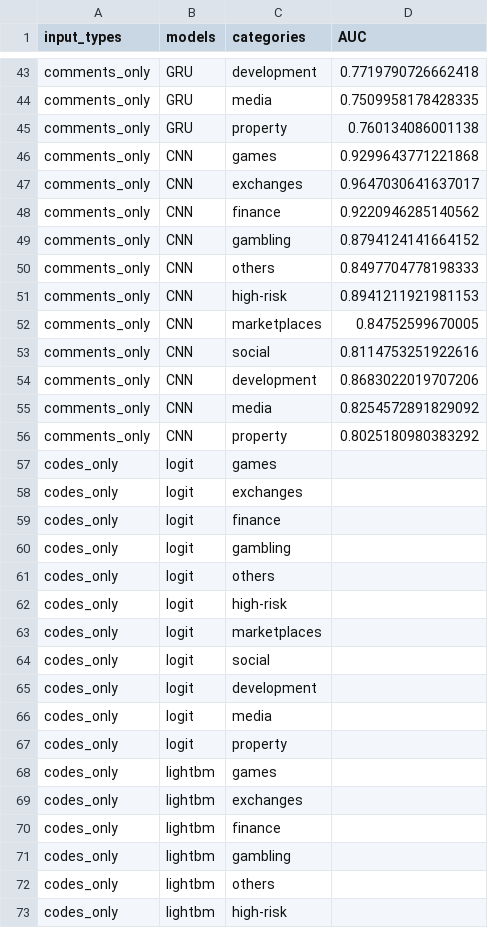
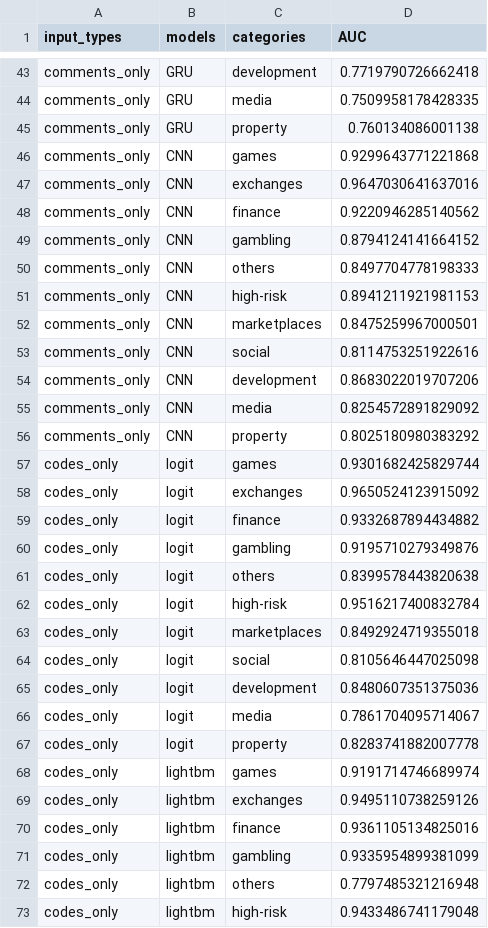
Before and after one commit to HektorLin/HU-IRTG, a CSV file: validation_auc.csv, drawn as a sheet; only a part is shown, gaps mark what is left out; the diff covers the shown part only.

```diff
--- a/validation_auc.csv
+++ b/validation_auc.csv
@@ -46,3 +46,3 @@ comments_only,GRU,property,0.760134086001138
 comments_only,CNN,games,0.9299643771221868
-comments_only,CNN,exchanges,0.9647030641637017
+comments_only,CNN,exchanges,0.9647030641637016
 comments_only,CNN,finance,0.9220946285140562
@@ -51,3 +51,3 @@ comments_only,CNN,others,0.8497704778198333
 comments_only,CNN,high-risk,0.8941211921981153
-comments_only,CNN,marketplaces,0.84752599670005
+comments_only,CNN,marketplaces,0.8475259967000501
 comments_only,CNN,social,0.8114753251922616
@@ -56,18 +56,18 @@ comments_only,CNN,media,0.8254572891829092
 comments_only,CNN,property,0.8025180980383292
-codes_only,logit,games,
-codes_only,logit,exchanges,
-codes_only,logit,finance,
-codes_only,logit,gambling,
-codes_only,logit,others,
-codes_only,logit,high-risk,
-codes_only,logit,marketplaces,
-codes_only,logit,social,
-codes_only,logit,development,
-codes_only,logit,media,
-codes_only,logit,property,
-codes_only,lightbm,games,
-codes_only,lightbm,exchanges,
-codes_only,lightbm,finance,
-codes_only,lightbm,gambling,
-codes_only,lightbm,others,
-codes_only,lightbm,high-risk,
+codes_only,logit,games,0.9301682425829744
+codes_only,logit,exchanges,0.9650524123915092
+codes_only,logit,finance,0.9332687894434882
+codes_only,logit,gambling,0.9195710279349876
+codes_only,logit,others,0.8399578443820638
+codes_only,logit,high-risk,0.9516217400832784
+codes_only,logit,marketplaces,0.8492924719355018
+codes_only,logit,social,0.8105646447025098
+codes_only,logit,development,0.8480607351375036
+codes_only,logit,media,0.7861704095714067
+codes_only,logit,property,0.8283741882007778
+codes_only,lightbm,games,0.9191714746689974
+codes_only,lightbm,exchanges,0.9495110738259126
+codes_only,lightbm,finance,0.9361105134825016
+codes_only,lightbm,gambling,0.9335954899381099
+codes_only,lightbm,others,0.7797485321216948
+codes_only,lightbm,high-risk,0.9433486741179048
```
Also changed, not shown: 54 edited cells elsewhere in this file, test_auc.csv, 1 other file.
